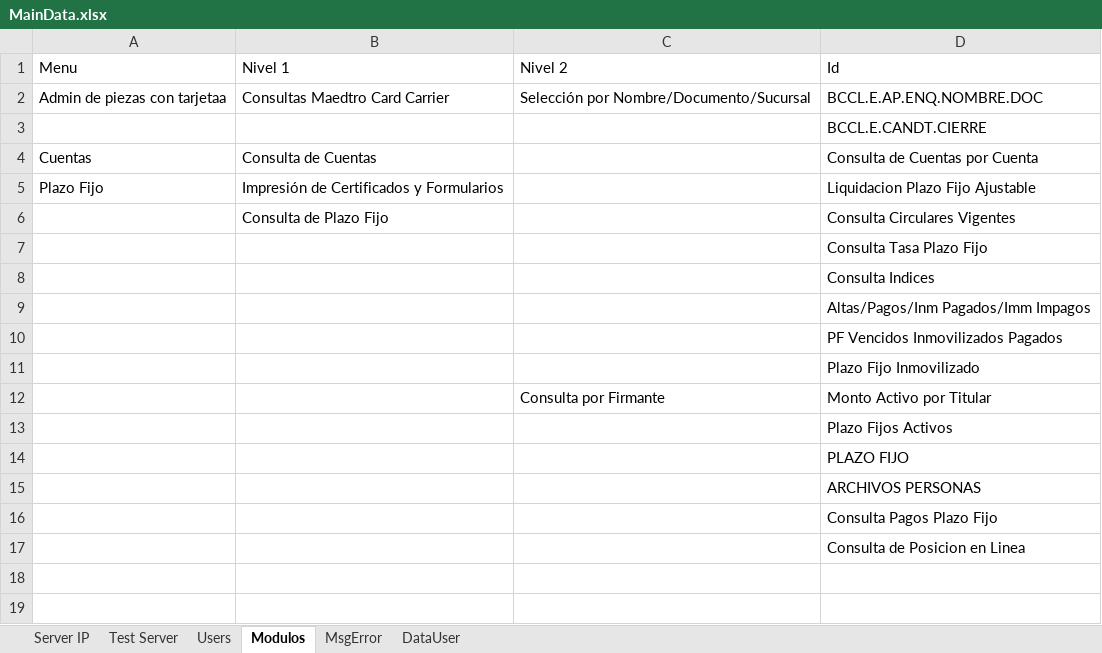
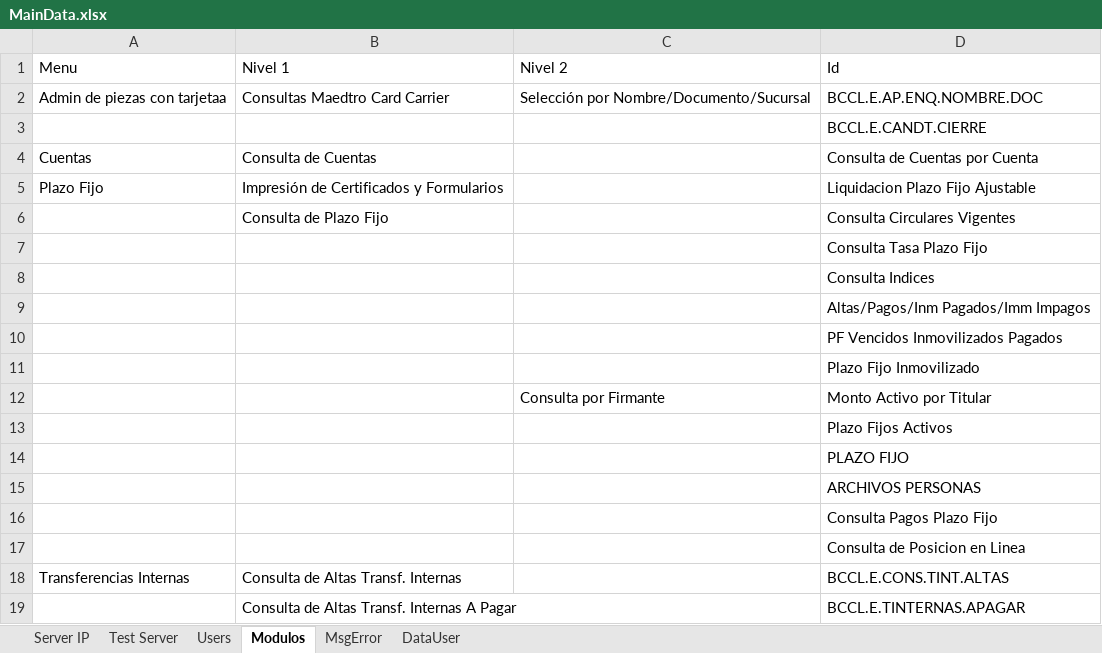
Before and after one commit to BCrediRepo/Crecer, an Excel workbook: Test Data/MainData.xlsx, sheet Modulos, drawn as a sheet; values as stored, in another font and other column widths than the file's, no borders; the diff names each change by its address in the sheet, - before the commit and + after, or states it on an @@ line.

Commit message:
[Feature] Creacion de Perfiles por Ambiente & modificacion Main Data
Se crearon perfiles por ambiente, y se ajustaron datos de Main Data/Modulos.

```diff
--- a/Test Data/MainData.xlsx (sheet Modulos)
+++ b/Test Data/MainData.xlsx (sheet Modulos)
+row 18: Transferencias Internas | Consulta de Altas Transf. Internas |  | BCCL.E.CONS.TINT.ALTAS
+row 19:  | Consulta de Altas Transf. Internas A Pagar |  | BCCL.E.TINTERNAS.APAGAR
```
Also changed, not shown: 6 other files.
